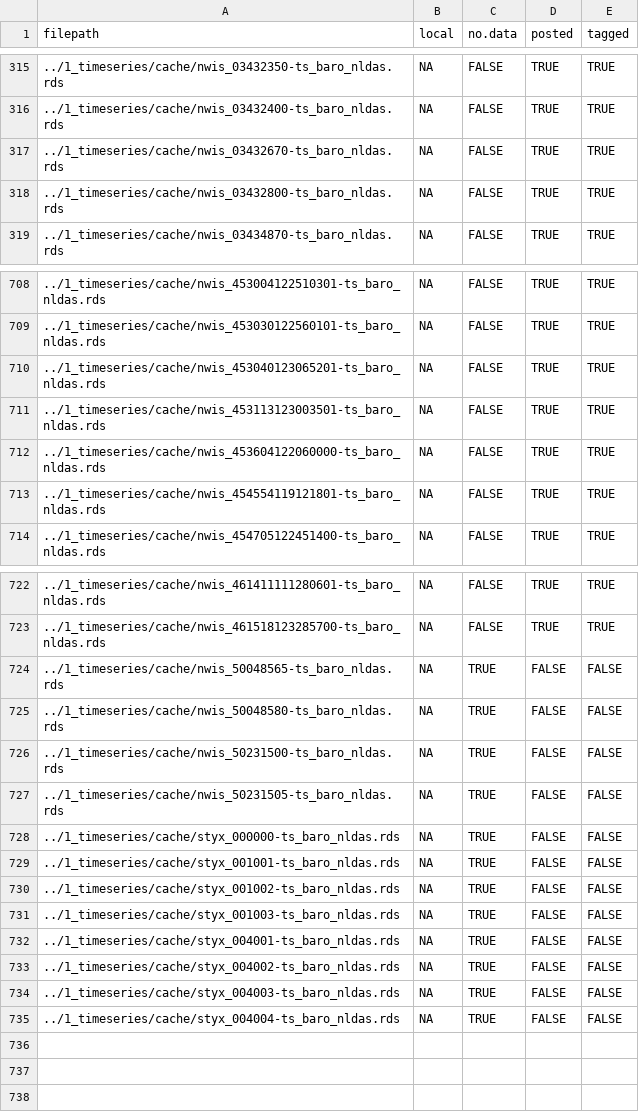
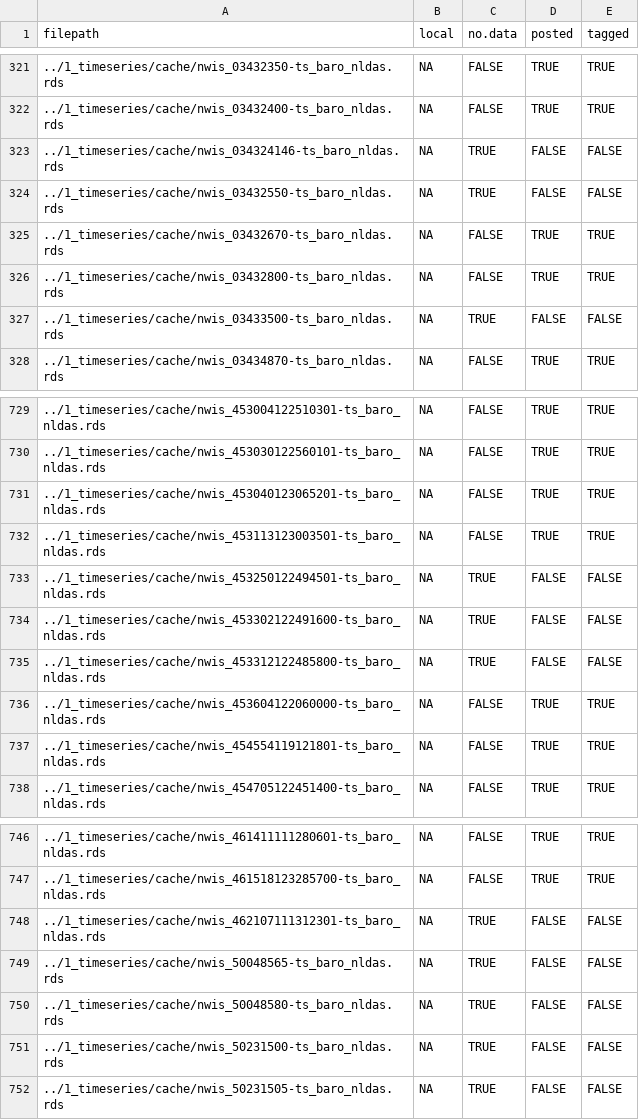
Before and after one commit to aappling-usgs/stream_metab_usa, a TSV file: 1_timeseries/out/files_ts_baro_nldas.tsv, drawn as a sheet; only a part is shown, gaps mark what is left out; the diff covers the shown part only.

```diff
--- a/1_timeseries/out/files_ts_baro_nldas.tsv
+++ b/1_timeseries/out/files_ts_baro_nldas.tsv
@@ -316,4 +322,7 @@
 "../1_timeseries/cache/nwis_03432400-ts_baro_nldas.rds"	NA	FALSE	TRUE	TRUE
+"../1_timeseries/cache/nwis_034324146-ts_baro_nldas.rds"	NA	TRUE	FALSE	FALSE
+"../1_timeseries/cache/nwis_03432550-ts_baro_nldas.rds"	NA	TRUE	FALSE	FALSE
 "../1_timeseries/cache/nwis_03432670-ts_baro_nldas.rds"	NA	FALSE	TRUE	TRUE
 "../1_timeseries/cache/nwis_03432800-ts_baro_nldas.rds"	NA	FALSE	TRUE	TRUE
+"../1_timeseries/cache/nwis_03433500-ts_baro_nldas.rds"	NA	TRUE	FALSE	FALSE
 "../1_timeseries/cache/nwis_03434870-ts_baro_nldas.rds"	NA	FALSE	TRUE	TRUE
@@ -711,2 +732,5 @@
 "../1_timeseries/cache/nwis_453113123003501-ts_baro_nldas.rds"	NA	FALSE	TRUE	TRUE
+"../1_timeseries/cache/nwis_453250122494501-ts_baro_nldas.rds"	NA	TRUE	FALSE	FALSE
+"../1_timeseries/cache/nwis_453302122491600-ts_baro_nldas.rds"	NA	TRUE	FALSE	FALSE
+"../1_timeseries/cache/nwis_453312122485800-ts_baro_nldas.rds"	NA	TRUE	FALSE	FALSE
 "../1_timeseries/cache/nwis_453604122060000-ts_baro_nldas.rds"	NA	FALSE	TRUE	TRUE
@@ -723,2 +747,3 @@
 "../1_timeseries/cache/nwis_461518123285700-ts_baro_nldas.rds"	NA	FALSE	TRUE	TRUE
+"../1_timeseries/cache/nwis_462107111312301-ts_baro_nldas.rds"	NA	TRUE	FALSE	FALSE
 "../1_timeseries/cache/nwis_50048565-ts_baro_nldas.rds"	NA	TRUE	FALSE	FALSE
@@ -727,9 +752 @@
 "../1_timeseries/cache/nwis_50231505-ts_baro_nldas.rds"	NA	TRUE	FALSE	FALSE
-"../1_timeseries/cache/styx_000000-ts_baro_nldas.rds"	NA	TRUE	FALSE	FALSE
-"../1_timeseries/cache/styx_001001-ts_baro_nldas.rds"	NA	TRUE	FALSE	FALSE
-"../1_timeseries/cache/styx_001002-ts_baro_nldas.rds"	NA	TRUE	FALSE	FALSE
-"../1_timeseries/cache/styx_001003-ts_baro_nldas.rds"	NA	TRUE	FALSE	FALSE
-"../1_timeseries/cache/styx_004001-ts_baro_nldas.rds"	NA	TRUE	FALSE	FALSE
-"../1_timeseries/cache/styx_004002-ts_baro_nldas.rds"	NA	TRUE	FALSE	FALSE
-"../1_timeseries/cache/styx_004003-ts_baro_nldas.rds"	NA	TRUE	FALSE	FALSE
-"../1_timeseries/cache/styx_004004-ts_baro_nldas.rds"	NA	TRUE	FALSE	FALSE
```
Also changed, not shown: 20 added rows and 2 removed rows elsewhere in this file, 1_timeseries/out/files_ts_baro_gldas.tsv, 1_timeseries/out/files_ts_disch_nwis.tsv, 23 other files.
